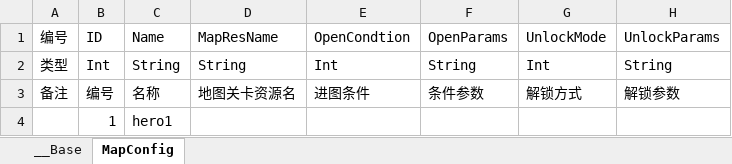
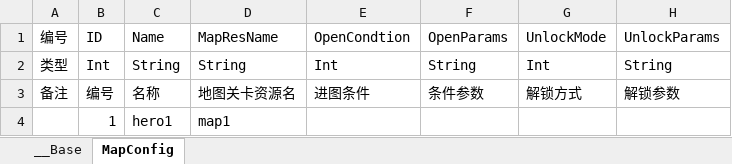
Before and after one commit to 517752548/workdir, an Excel workbook: ExcelConfig/地图表.xlsx, sheet MapConfig, drawn as a sheet; only a part is shown; values as stored, in another font and other column widths than the file's, no borders; the diff names each change by its address in the sheet, - before the commit and + after, or states it on an @@ line.

```diff
--- a/ExcelConfig/地图表.xlsx (sheet MapConfig)
+++ b/ExcelConfig/地图表.xlsx (sheet MapConfig)
-D4: (empty)
+D4: map1
```
Also changed, not shown: ExcelConfig/技能配置表.xlsx, 57 other files.
